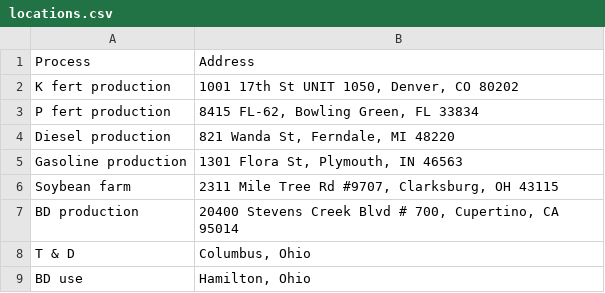
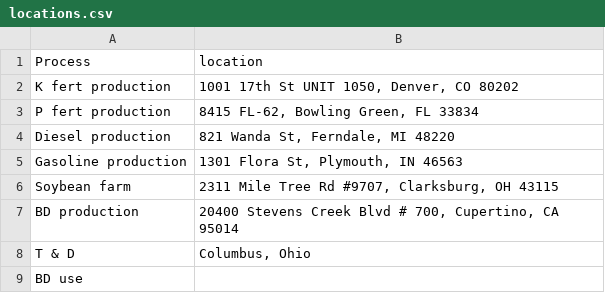
Before and after one commit to YingX110/TESdemo, a CSV file: locations.csv, drawn as a sheet.

```diff
--- a/locations.csv
+++ b/locations.csv
@@ -1,2 +1,2 @@
-Process,Address
+Process,location
 K fert production,"1001 17th St UNIT 1050, Denver, CO 80202"
@@ -8,2 +8,2 @@ BD production,"20400 Stevens Creek Blvd # 700, Cupertino, CA 95014"
 T & D,"Columbus, Ohio"
-BD use,"Hamilton, Ohio"
+BD use,
```
Also changed, not shown: 8 other files.
